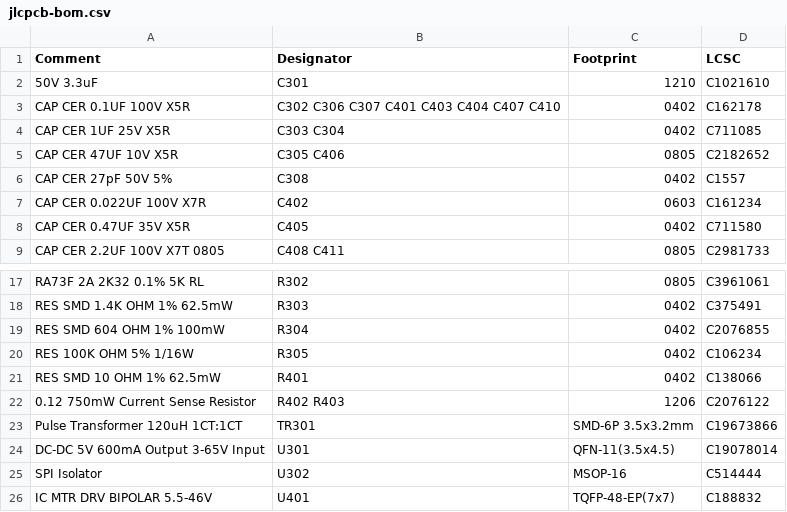
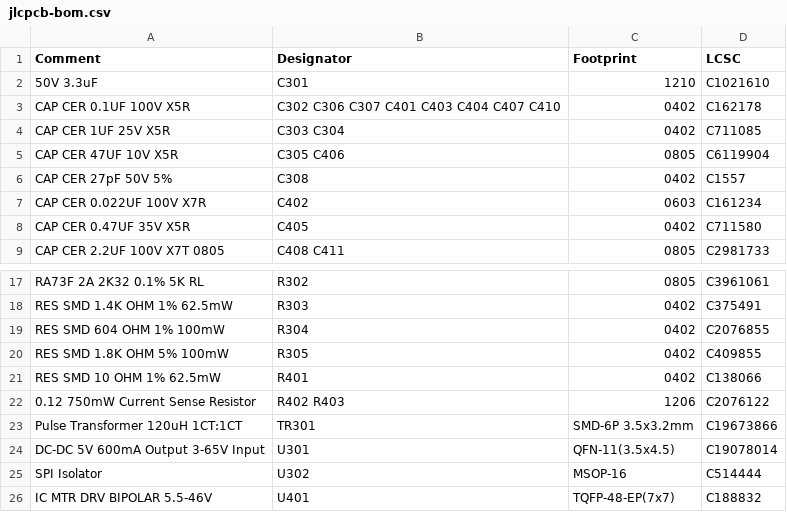
Before and after one commit to janelia-kicad/prism-pcb, a CSV file: documentation/fabrication/jlcpcb-bom.csv, drawn as a sheet; only a part is shown, gaps mark what is left out.

```diff
--- a/documentation/fabrication/jlcpcb-bom.csv
+++ b/documentation/fabrication/jlcpcb-bom.csv
@@ -4,3 +4,3 @@ CAP CER 0.1UF 100V X5R,C302 C306 C307 C401 C403 C404 C407 C410,0402,C162178
 CAP CER 1UF 25V X5R,C303 C304,0402,C711085
-CAP CER 47UF 10V X5R,C305 C406,0805,C2182652
+CAP CER 47UF 10V X5R,C305 C406,0805,C6119904
 CAP CER 27pF 50V 5%,C308,0402,C1557
@@ -19,3 +19,3 @@ RES SMD 1.4K OHM 1% 62.5mW,R303,0402,C375491
 RES SMD 604 OHM 1% 100mW,R304,0402,C2076855
-RES 100K OHM 5% 1/16W,R305,0402,C106234
+RES SMD 1.8K OHM 5% 100mW,R305,0402,C409855
 RES SMD 10 OHM 1% 62.5mW,R401,0402,C138066
```
Also changed, not shown: documentation/fabrication/jlcpcb-prism-pcb-all-pos.csv, documentation/fabrication/prism-pcb-all-pos.csv, 44 other files.
